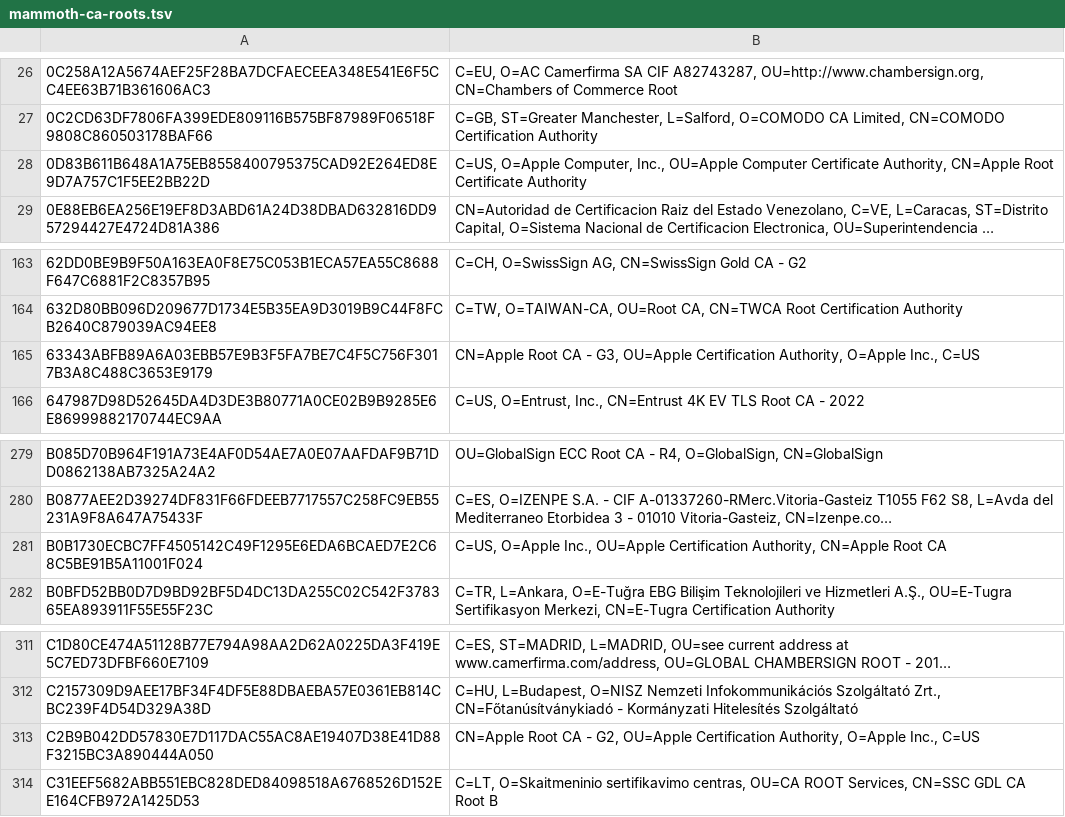
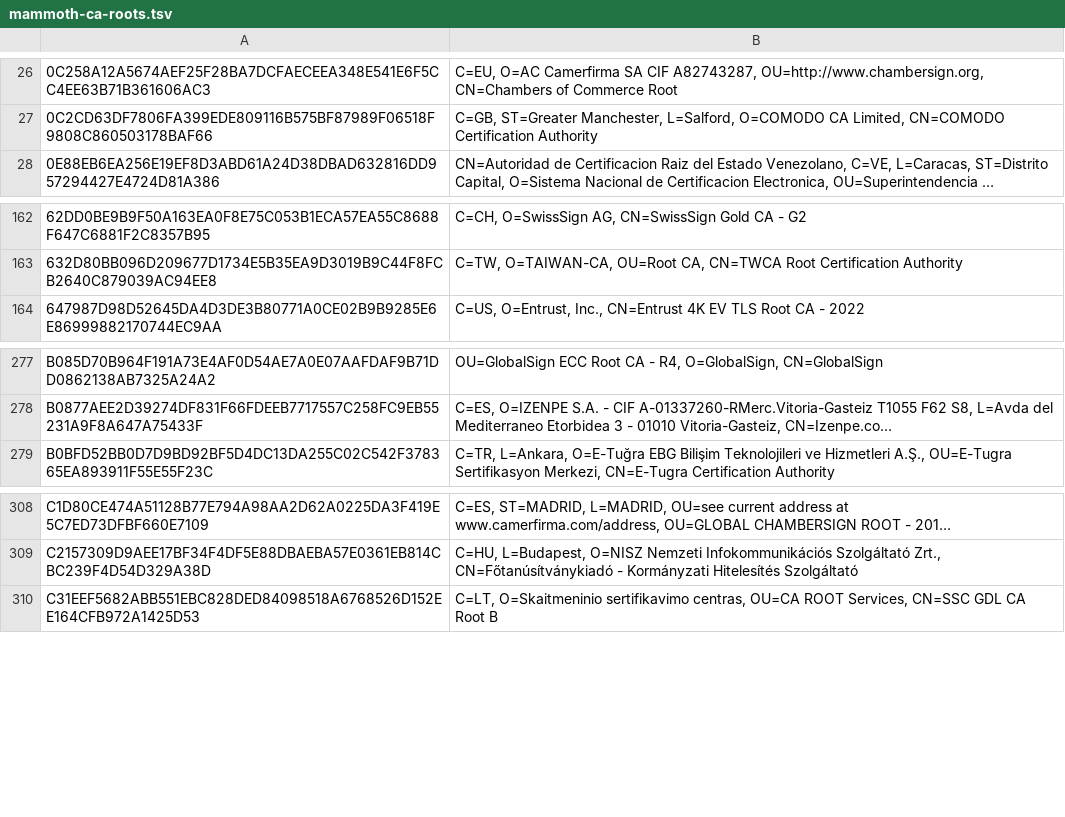
Before and after one commit to sectigo/CTLogs-AcceptedRoots, a TSV file: tsv/mammoth-ca-roots.tsv, drawn as a sheet; only a part is shown, gaps mark what is left out; long unchanged cells end in …; the diff names each change by its address in the sheet, - before the commit and + after, or states it on an @@ line.

```diff
--- a/tsv/mammoth-ca-roots.tsv
+++ b/tsv/mammoth-ca-roots.tsv
-row 28: 0D83B611B648A1A75EB8558400795375CAD92E264ED8E9D7A757C1F5EE2BB22D | C=US, O=Apple Computer, Inc., OU=Apple Computer Certificate Authority, CN=Apple Root Certificate Authority
-row 165: 63343ABFB89A6A03EBB57E9B3F5FA7BE7C4F5C756F3017B3A8C488C3653E9179 | CN=Apple Root CA - G3, OU=Apple Certification Authority, O=Apple Inc., C=US
-row 281: B0B1730ECBC7FF4505142C49F1295E6EDA6BCAED7E2C68C5BE91B5A11001F024 | C=US, O=Apple Inc., OU=Apple Certification Authority, CN=Apple Root CA
-row 313: C2B9B042DD57830E7D117DAC55AC8AE19407D38E41D88F3215BC3A890444A050 | CN=Apple Root CA - G2, OU=Apple Certification Authority, O=Apple Inc., C=US
```
Also changed, not shown: tsv/dodo-ca-roots.tsv, tsv/sabre-ca-roots.tsv, 3 other files.
